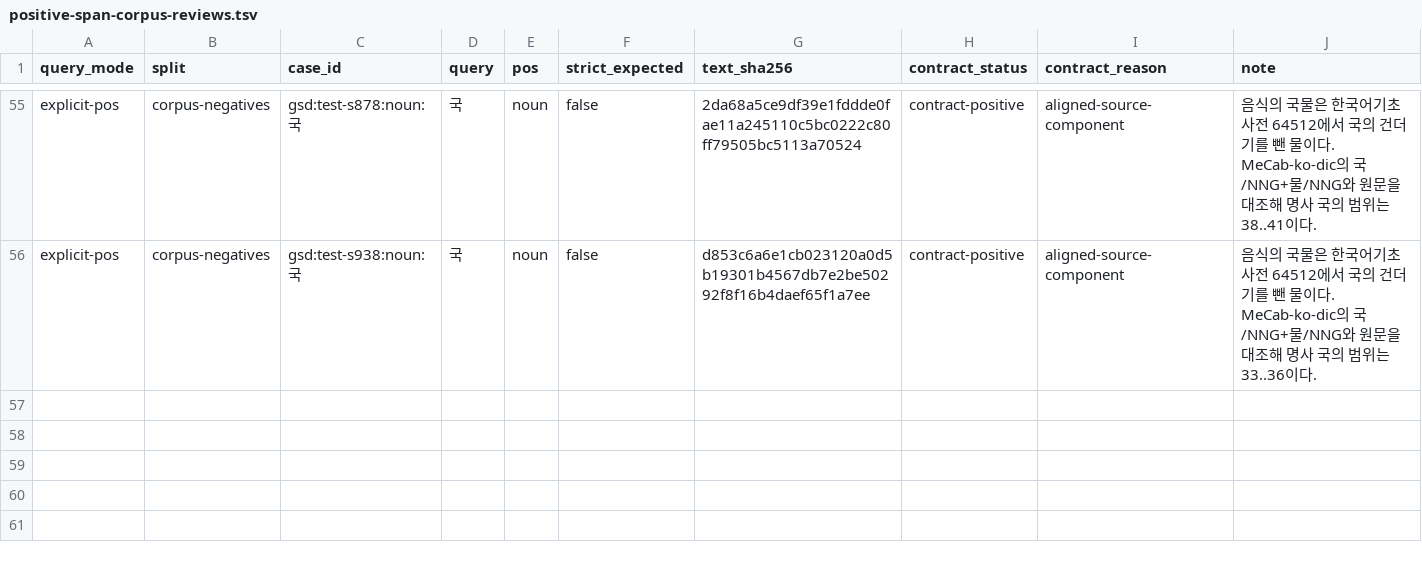
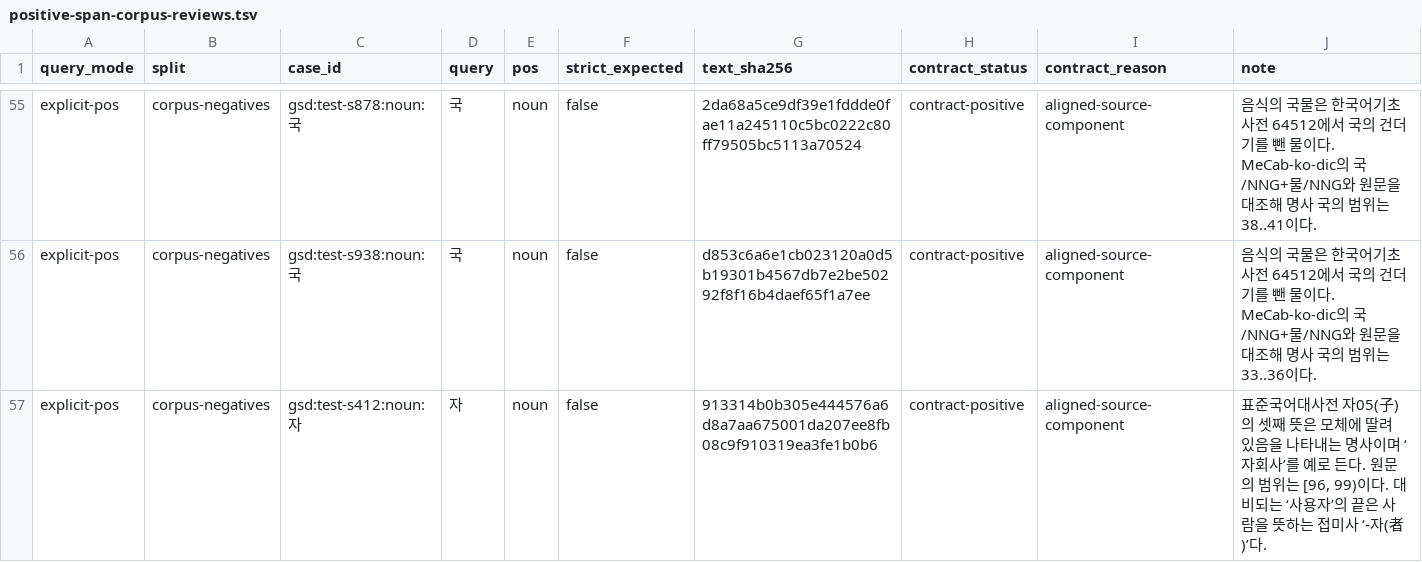
Before and after one commit to SeokminHong/kfind, a TSV file: tools/morph-compare/positive-span-corpus-reviews.tsv, drawn as a sheet; only a part is shown, gaps mark what is left out; the diff names each change by its address in the sheet, - before the commit and + after, or states it on an @@ line.

```diff
--- a/tools/morph-compare/positive-span-corpus-reviews.tsv
+++ b/tools/morph-compare/positive-span-corpus-reviews.tsv
+row 57: explicit-pos | corpus-negatives | gsd:test-s412:noun:자 | 자 | noun | false | 913314b0b305e444576a6d8a7aa675001da207ee8fb08c9f910319ea3fe1b0b6 | contract-positive | aligned-source-component | 표준국어대사전 자05(子)의 셋째 뜻은 모체에 딸려 있음을 나타내는 명사이며 ‘자회사’를 예로 든다. 원문의 범위는 [96, 99)이다. 대비되는 ‘사용자’의 끝은 사람을 뜻하는 접미사 ‘-자(者)’다.
```
Also changed, not shown: tools/morph-compare/final-nominal-component-corpus-reviews.tsv, tools/morph-compare/nominal-tail-copula-corpus-reviews.tsv, 3 other files.
